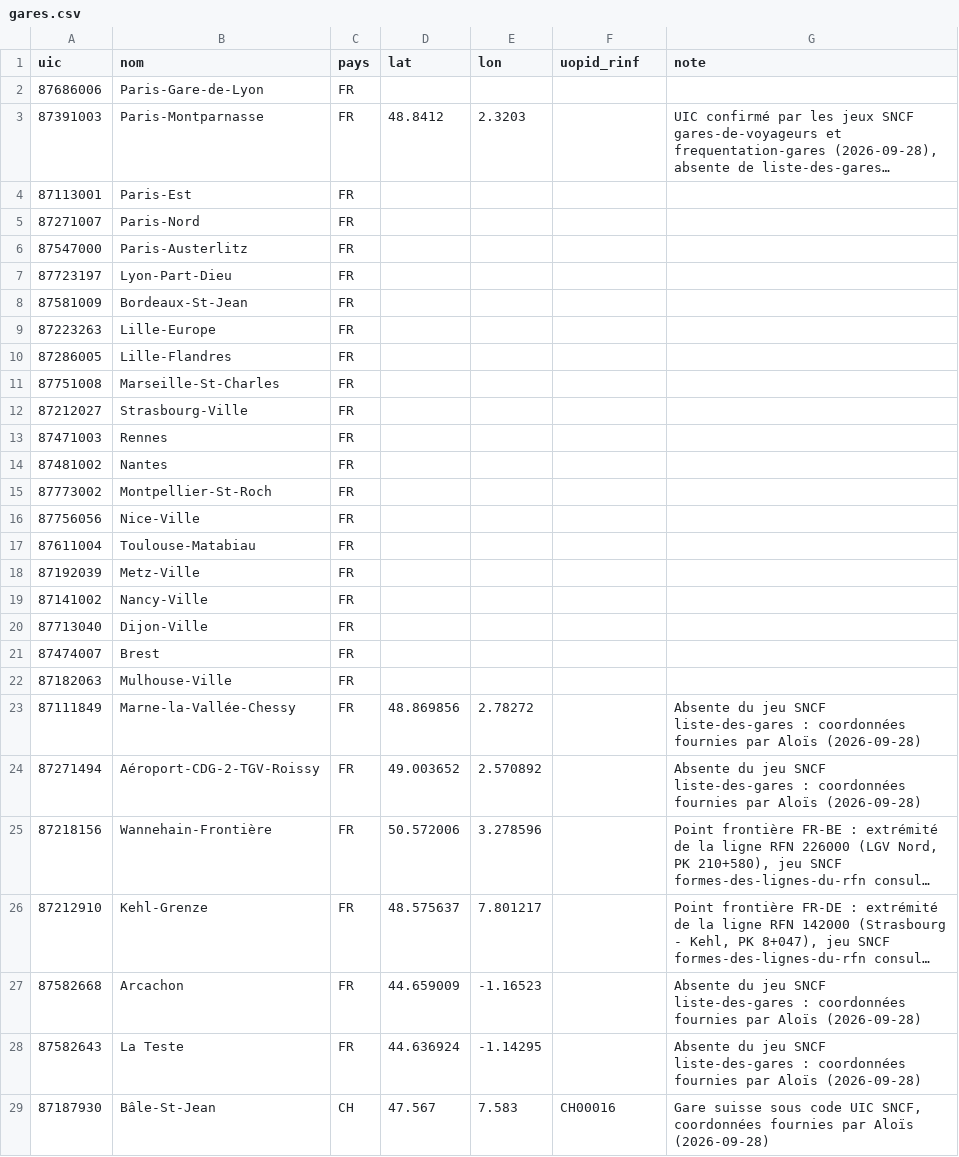
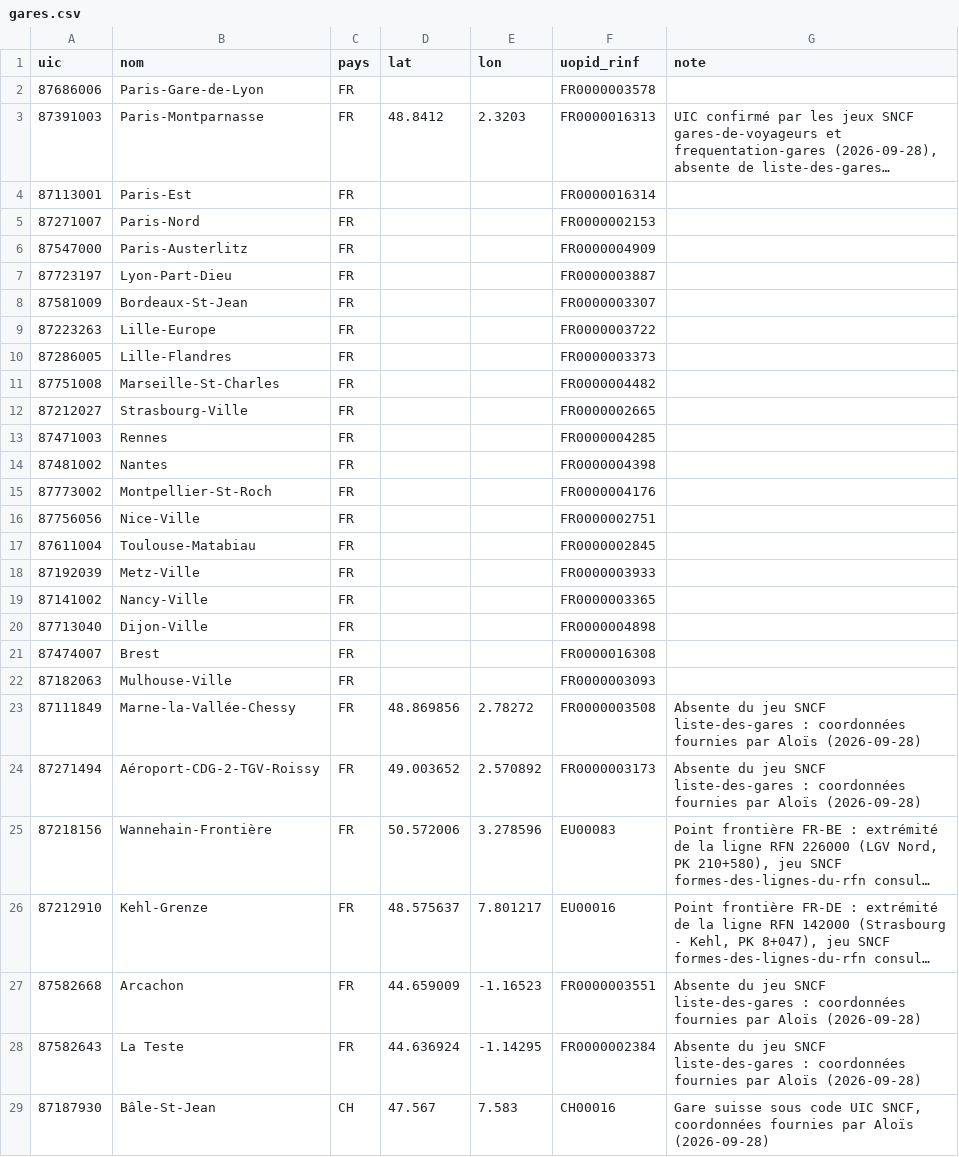
Before and after one commit to Hifoly/european-rail-distance, a CSV file: config/gares.csv, drawn as a sheet; only a part is shown; long unchanged cells end in …; the diff covers the shown part only; the diff names each change by its address in the sheet, - before the commit and + after, or states it on an @@ line.

```diff
--- a/config/gares.csv
+++ b/config/gares.csv
-F2 (uopid_rinf): (empty)
+F2 (uopid_rinf): FR0000003578
-F3 (uopid_rinf): (empty)
+F3 (uopid_rinf): FR0000016313
-F4 (uopid_rinf): (empty)
+F4 (uopid_rinf): FR0000016314
-F5 (uopid_rinf): (empty)
+F5 (uopid_rinf): FR0000002153
-F6 (uopid_rinf): (empty)
+F6 (uopid_rinf): FR0000004909
-F7 (uopid_rinf): (empty)
+F7 (uopid_rinf): FR0000003887
-F8 (uopid_rinf): (empty)
+F8 (uopid_rinf): FR0000003307
-F9 (uopid_rinf): (empty)
+F9 (uopid_rinf): FR0000003722
-F10 (uopid_rinf): (empty)
+F10 (uopid_rinf): FR0000003373
-F11 (uopid_rinf): (empty)
+F11 (uopid_rinf): FR0000004482
-F12 (uopid_rinf): (empty)
+F12 (uopid_rinf): FR0000002665
-F13 (uopid_rinf): (empty)
+F13 (uopid_rinf): FR0000004285
-F14 (uopid_rinf): (empty)
+F14 (uopid_rinf): FR0000004398
-F15 (uopid_rinf): (empty)
+F15 (uopid_rinf): FR0000004176
-F16 (uopid_rinf): (empty)
+F16 (uopid_rinf): FR0000002751
-F17 (uopid_rinf): (empty)
+F17 (uopid_rinf): FR0000002845
-F18 (uopid_rinf): (empty)
+F18 (uopid_rinf): FR0000003933
-F19 (uopid_rinf): (empty)
+F19 (uopid_rinf): FR0000003365
-F20 (uopid_rinf): (empty)
+F20 (uopid_rinf): FR0000004898
-F21 (uopid_rinf): (empty)
+F21 (uopid_rinf): FR0000016308
-F22 (uopid_rinf): (empty)
+F22 (uopid_rinf): FR0000003093
-F23 (uopid_rinf): (empty)
+F23 (uopid_rinf): FR0000003508
-F24 (uopid_rinf): (empty)
+F24 (uopid_rinf): FR0000003173
-F25 (uopid_rinf): (empty)
+F25 (uopid_rinf): EU00083
-F26 (uopid_rinf): (empty)
+F26 (uopid_rinf): EU00016
-F27 (uopid_rinf): (empty)
+F27 (uopid_rinf): FR0000003551
-F28 (uopid_rinf): (empty)
+F28 (uopid_rinf): FR0000002384
```
Also changed, not shown: 159 edited cells elsewhere in this file.
